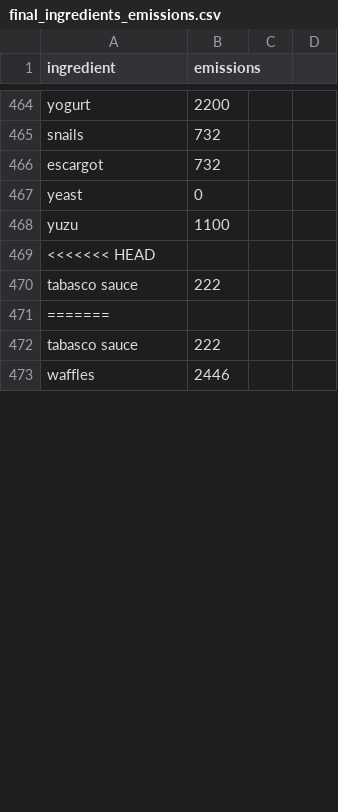
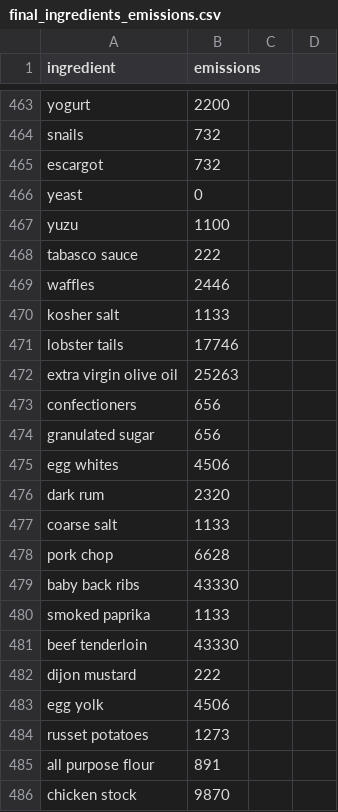
Before and after one commit to Matbeac/FritzWebInterface, a CSV file: Emission_computing/final_ingredients_emissions.csv, drawn as a sheet; only a part is shown, gaps mark what is left out; the diff covers the shown part only.

Commit message:
solved all typos

```diff
--- a/Emission_computing/final_ingredients_emissions.csv
+++ b/Emission_computing/final_ingredients_emissions.csv
@@ -468,6 +467,20 @@ yeast,0
 yuzu,1100
-<<<<<<< HEAD
-tabasco sauce,222
-=======
 tabasco sauce,222
 waffles,2446
+kosher salt,1133
+lobster tails,17746
+extra virgin olive oil,25263
+confectioners,656
+granulated sugar,656
+egg whites,4506
+dark rum,2320
+coarse salt,1133
+pork chop,6628
+baby back ribs,43330
+smoked paprika,1133
+beef tenderloin,43330
+dijon mustard,222
+egg yolk,4506
+russet potatoes,1273
+all purpose flour,891
+chicken stock,9870
```
Also changed, not shown: 76 added rows, 2 removed rows and 2 edited cells elsewhere in this file, 2 other files.
